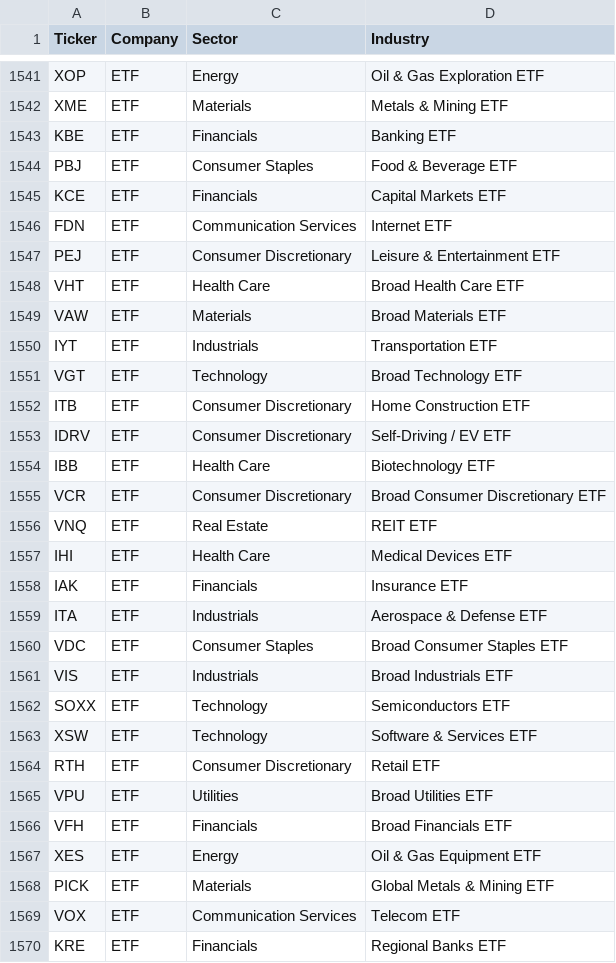
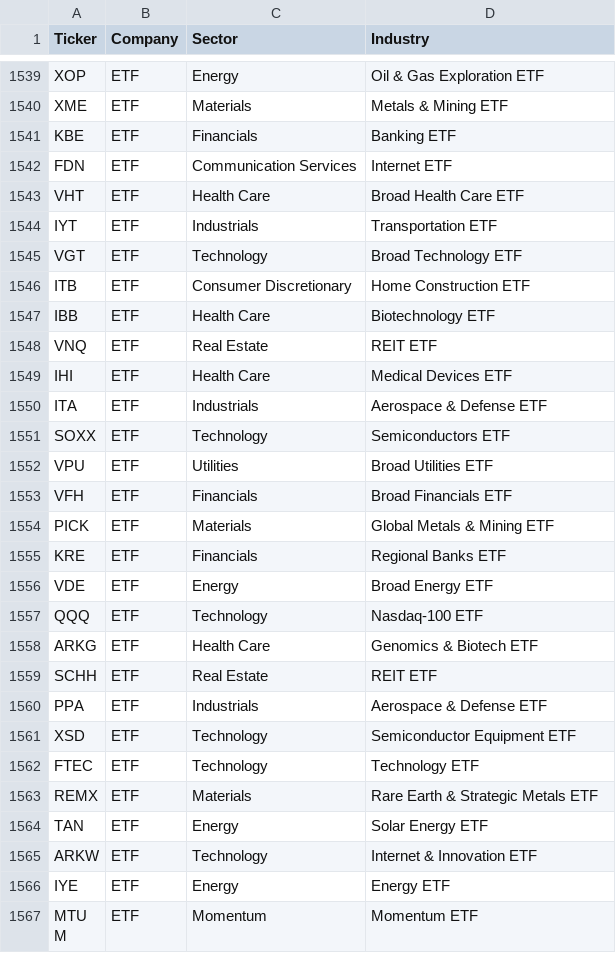
Before and after one commit to djjune1193-oss/stock-scanner-V6, a CSV file: scanner_site/ALL_STOCK_LIST.csv, drawn as a sheet; only a part is shown, gaps mark what is left out; the shorter side is filled out with more unchanged rows; the diff covers the shown part only.

Commit message:
Updated Histogram chart for Sectors

```diff
--- a/scanner_site/ALL_STOCK_LIST.csv
+++ b/scanner_site/ALL_STOCK_LIST.csv
@@ -1543,8 +1541,4 @@ XME,ETF,Materials,Metals & Mining ETF
 KBE,ETF,Financials,Banking ETF
-PBJ,ETF,Consumer Staples,Food & Beverage ETF
-KCE,ETF,Financials,Capital Markets ETF
 FDN,ETF,Communication Services,Internet ETF
-PEJ,ETF,Consumer Discretionary,Leisure & Entertainment ETF
 VHT,ETF,Health Care,Broad Health Care ETF
-VAW,ETF,Materials,Broad Materials ETF
 IYT,ETF,Industrials,Transportation ETF
@@ -1552,19 +1546,10 @@ VGT,ETF,Technology,Broad Technology ETF
 ITB,ETF,Consumer Discretionary,Home Construction ETF
-IDRV,ETF,Consumer Discretionary,Self-Driving / EV ETF
 IBB,ETF,Health Care,Biotechnology ETF
-VCR,ETF,Consumer Discretionary,Broad Consumer Discretionary ETF
 VNQ,ETF,Real Estate,REIT ETF
 IHI,ETF,Health Care,Medical Devices ETF
-IAK,ETF,Financials,Insurance ETF
 ITA,ETF,Industrials,Aerospace & Defense ETF
-VDC,ETF,Consumer Staples,Broad Consumer Staples ETF
-VIS,ETF,Industrials,Broad Industrials ETF
 SOXX,ETF,Technology,Semiconductors ETF
-XSW,ETF,Technology,Software & Services ETF
-RTH,ETF,Consumer Discretionary,Retail ETF
 VPU,ETF,Utilities,Broad Utilities ETF
 VFH,ETF,Financials,Broad Financials ETF
-XES,ETF,Energy,Oil & Gas Equipment ETF
 PICK,ETF,Materials,Global Metals & Mining ETF
-VOX,ETF,Communication Services,Telecom ETF
 KRE,ETF,Financials,Regional Banks ETF
```
Also changed, not shown: 26 removed rows elsewhere in this file, 4 other files.
